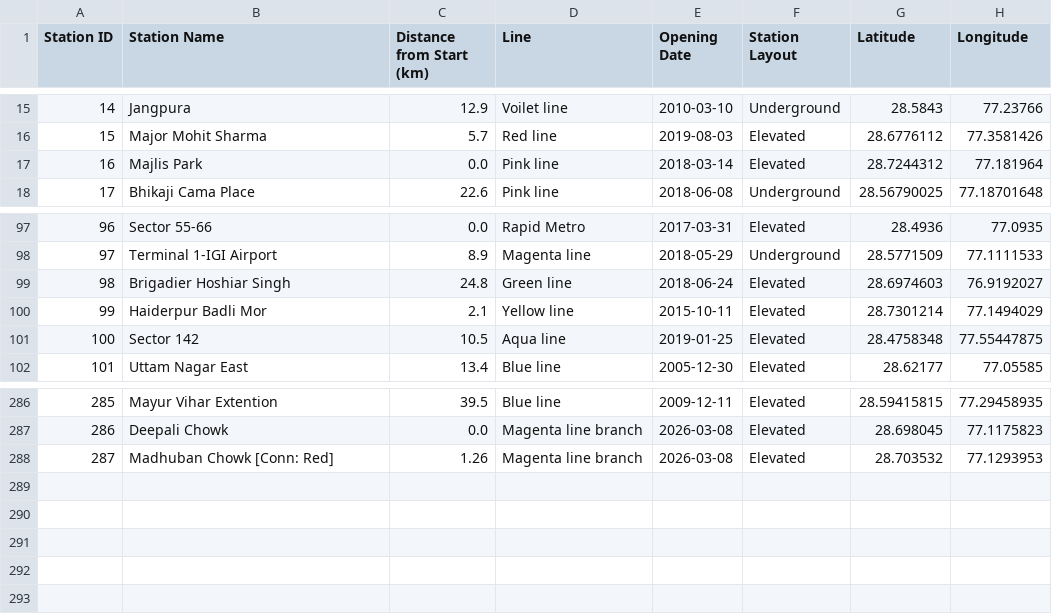
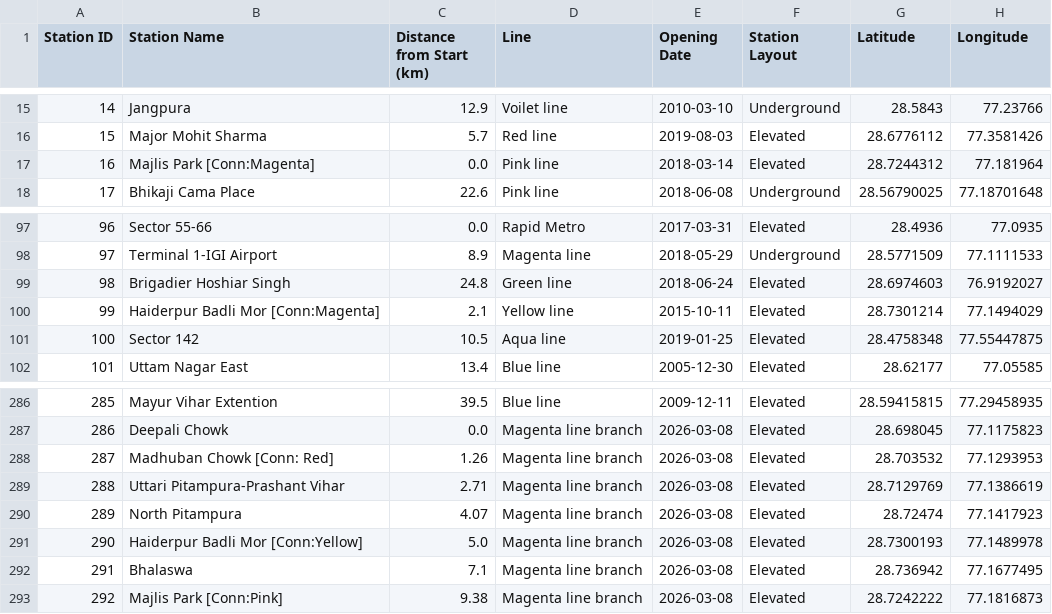
Before and after one commit to Yahska-0818/MetroMidpoint, a CSV file: backend/metro_data.csv, drawn as a sheet; only a part is shown, gaps mark what is left out.

Commit message:
added all stations of magenta line extension to databse

```diff
--- a/backend/metro_data.csv
+++ b/backend/metro_data.csv
@@ -16,3 +16,3 @@ Station ID,Station Name,Distance from Start (km),Line,Opening Date,Station Layou
 15,Major Mohit Sharma,5.7,Red line,2019-08-03,Elevated,28.6776112,77.3581426
-16,Majlis Park,0.0,Pink line,2018-03-14,Elevated,28.7244312,77.181964
+16,Majlis Park [Conn:Magenta],0.0,Pink line,2018-03-14,Elevated,28.7244312,77.181964
 17,Bhikaji Cama Place,22.6,Pink line,2018-06-08,Underground,28.56790025,77.18701648
@@ -99,3 +99,3 @@ Station ID,Station Name,Distance from Start (km),Line,Opening Date,Station Layou
 98,Brigadier Hoshiar Singh,24.8,Green line,2018-06-24,Elevated,28.6974603,76.9192027
-99,Haiderpur Badli Mor,2.1,Yellow line,2015-10-11,Elevated,28.7301214,77.1494029
+99,Haiderpur Badli Mor [Conn:Magenta],2.1,Yellow line,2015-10-11,Elevated,28.7301214,77.1494029
 100,Sector 142,10.5,Aqua line,2019-01-25,Elevated,28.4758348,77.55447875
@@ -288 +288,6 @@ Station ID,Station Name,Distance from Start (km),Line,Opening Date,Station Layou
 287,Madhuban Chowk [Conn: Red],1.26,Magenta line branch,2026-03-08,Elevated,28.703532,77.1293953
+288,Uttari Pitampura-Prashant Vihar,2.71, Magenta line branch,2026-03-08,Elevated, 28.7129769, 77.1386619
+289,North Pitampura,4.07,Magenta line branch,2026-03-08,Elevated,28.72474,77.1417923
+290,Haiderpur Badli Mor [Conn:Yellow],5.0,Magenta line branch,2026-03-08,Elevated,28.7300193,77.1489978
+291,Bhalaswa,7.1,Magenta line branch,2026-03-08,Elevated,28.736942,77.1677495
+292,Majlis Park [Conn:Pink],9.38,Magenta line branch,2026-03-08,Elevated,28.7242222,77.1816873
```
Also changed, not shown: 2 other files.
